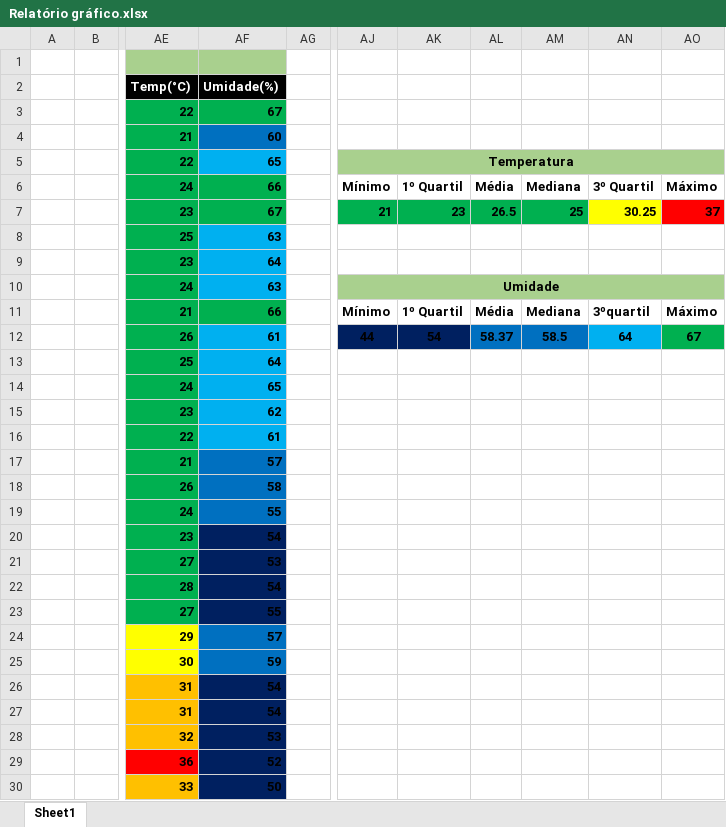
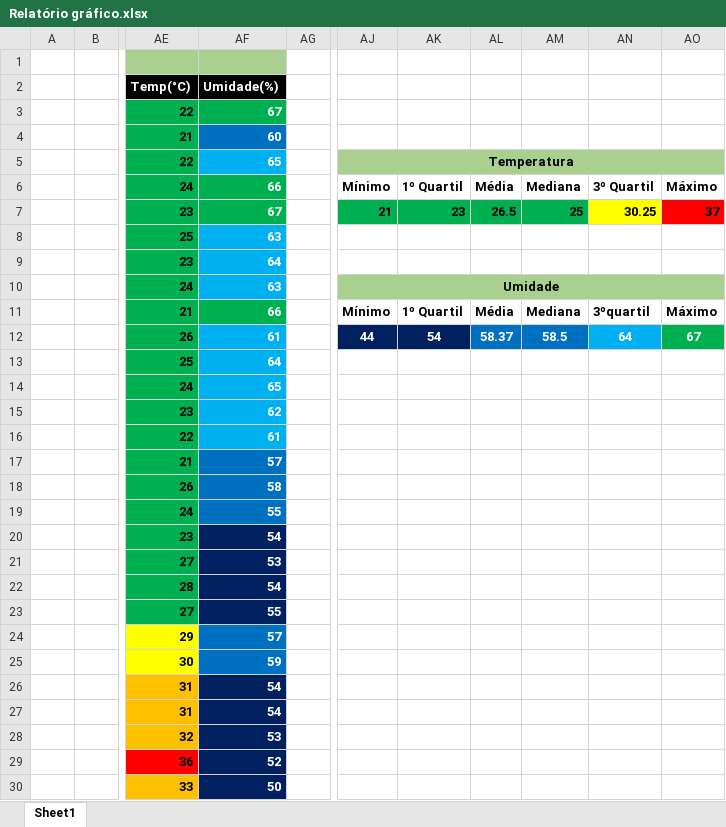
Before and after one commit to 1adsa-grupo10/Projeto-P-I, an Excel workbook: Relatório/Relatório gráfico.xlsx, sheet Sheet1, drawn as a sheet; only a part is shown, gaps mark what is left out; values as stored, in another font and other column widths than the file's, no borders; charts and pictures not drawn; the diff covers the shown part only; the diff names each change by its address in the sheet, - before the commit and + after, or states it on an @@ line.

```diff
--- a/Relatório/Relatório gráfico.xlsx (sheet Sheet1)
+++ b/Relatório/Relatório gráfico.xlsx (sheet Sheet1)
-AF3:AF30 text colour: black
+AF3:AF30 text colour: #FFFFFF
-AJ12:AO12 text colour: black
+AJ12:AO12 text colour: #FFFFFF
```
Also changed, not shown: cell formats elsewhere in this sheet, charts or pictures, 3 other files.
